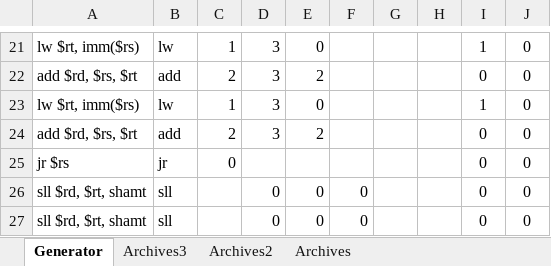
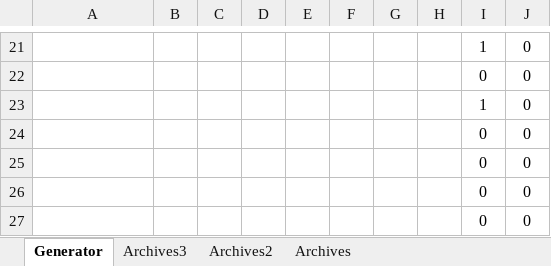
Before and after one commit to marcus-neo/mjnwlc, an Excel workbook: Code Generator.xlsm, sheet Generator, drawn as a sheet; only a part is shown, gaps mark what is left out; values as stored, in another font and other column widths than the file's, no borders; charts and pictures not drawn; the diff covers the shown part only; the diff names each change by its address in the sheet, - before the commit and + after, or states it on an @@ line.

```diff
--- a/Code Generator.xlsm (sheet Generator)
+++ b/Code Generator.xlsm (sheet Generator)
-A21: lw $rt, imm($rs)
+A21: (empty)
-B21: lw
+B21: (empty)
-C21: 1
+C21: (empty)
-D21:D24: 3
+D21:D24: (empty)
-E21: 0
+E21: (empty)
-A22: add $rd, $rs, $rt
+A22: (empty)
-B22: add
+B22: (empty)
-C22: 2
+C22: (empty)
-E22: 2
+E22: (empty)
-A23: lw $rt, imm($rs)
+A23: (empty)
-B23: lw
+B23: (empty)
-C23: 1
+C23: (empty)
-E23: 0
+E23: (empty)
-A24: add $rd, $rs, $rt
+A24: (empty)
-B24: add
+B24: (empty)
-C24: 2
+C24: (empty)
-E24: 2
+E24: (empty)
-A25: jr $rs
+A25: (empty)
-B25: jr
+B25: (empty)
-C25: 0
+C25: (empty)
-A26:A27: sll $rd, $rt, shamt
+A26:A27: (empty)
-B26:B27: sll
+B26:B27: (empty)
-D26:D27: 0
+D26:D27: (empty)
-E26:E27: 0
+E26:E27: (empty)
-F26:F27: 0
+F26:F27: (empty)
```
Also changed, not shown: 75 edited cells elsewhere in this sheet, charts or pictures, More tests.xlsx, 1 other file.
